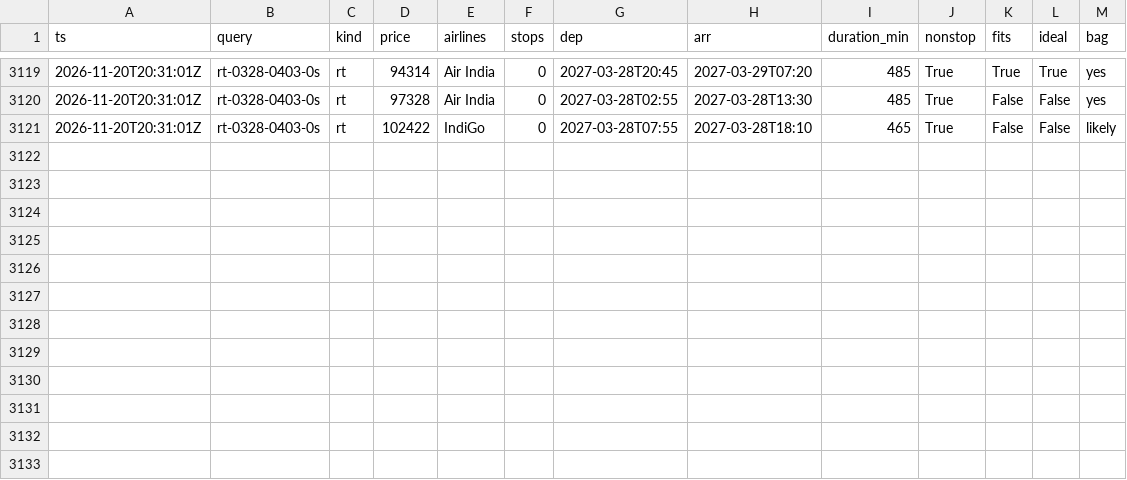
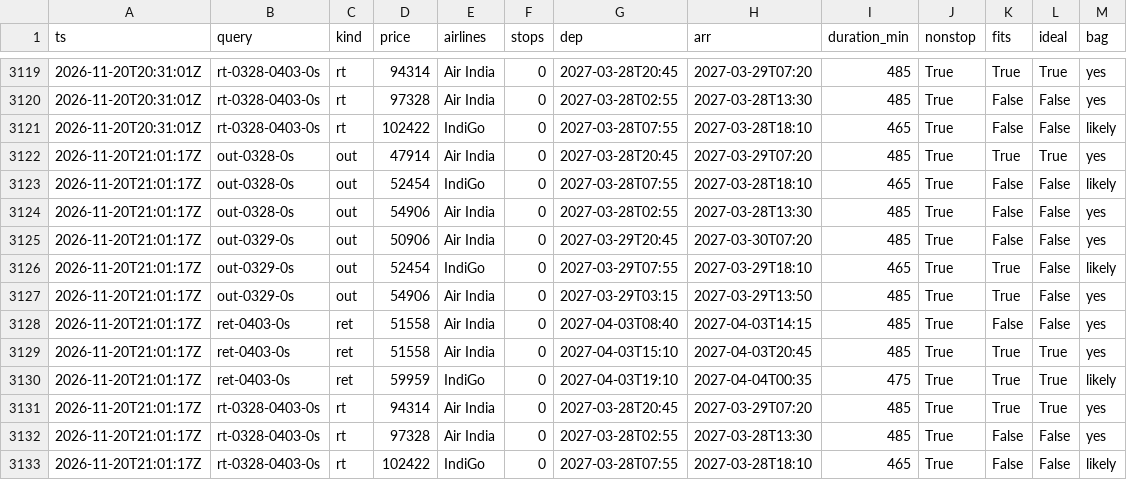
Before and after one commit to CrytecFusion101/flight-price-tracker, a CSV file: data/observations/2026-11.csv, drawn as a sheet; only a part is shown, gaps mark what is left out; the diff names each change by its address in the sheet, - before the commit and + after, or states it on an @@ line.

```diff
--- a/data/observations/2026-11.csv
+++ b/data/observations/2026-11.csv
+row 3122: 2026-11-20T21:01:17Z | out-0328-0s | out | 47914 | Air India | 0 | 2027-03-28T20:45 | 2027-03-29T07:20 | 485 | True | True | True | yes
+row 3123: 2026-11-20T21:01:17Z | out-0328-0s | out | 52454 | IndiGo | 0 | 2027-03-28T07:55 | 2027-03-28T18:10 | 465 | True | False | False | likely
+row 3124: 2026-11-20T21:01:17Z | out-0328-0s | out | 54906 | Air India | 0 | 2027-03-28T02:55 | 2027-03-28T13:30 | 485 | True | False | False | yes
+row 3125: 2026-11-20T21:01:17Z | out-0329-0s | out | 50906 | Air India | 0 | 2027-03-29T20:45 | 2027-03-30T07:20 | 485 | True | False | False | yes
+row 3126: 2026-11-20T21:01:17Z | out-0329-0s | out | 52454 | IndiGo | 0 | 2027-03-29T07:55 | 2027-03-29T18:10 | 465 | True | True | False | likely
+row 3127: 2026-11-20T21:01:17Z | out-0329-0s | out | 54906 | Air India | 0 | 2027-03-29T03:15 | 2027-03-29T13:50 | 485 | True | True | False | yes
+row 3128: 2026-11-20T21:01:17Z | ret-0403-0s | ret | 51558 | Air India | 0 | 2027-04-03T08:40 | 2027-04-03T14:15 | 485 | True | False | False | yes
+row 3129: 2026-11-20T21:01:17Z | ret-0403-0s | ret | 51558 | Air India | 0 | 2027-04-03T15:10 | 2027-04-03T20:45 | 485 | True | True | True | yes
+row 3130: 2026-11-20T21:01:17Z | ret-0403-0s | ret | 59959 | IndiGo | 0 | 2027-04-03T19:10 | 2027-04-04T00:35 | 475 | True | True | True | likely
+row 3131: 2026-11-20T21:01:17Z | rt-0328-0403-0s | rt | 94314 | Air India | 0 | 2027-03-28T20:45 | 2027-03-29T07:20 | 485 | True | True | True | yes
+row 3132: 2026-11-20T21:01:17Z | rt-0328-0403-0s | rt | 97328 | Air India | 0 | 2027-03-28T02:55 | 2027-03-28T13:30 | 485 | True | False | False | yes
+row 3133: 2026-11-20T21:01:17Z | rt-0328-0403-0s | rt | 102422 | IndiGo | 0 | 2027-03-28T07:55 | 2027-03-28T18:10 | 465 | True | False | False | likely
```
Also changed, not shown: data/runs.csv, data/series.csv, 2 other files.
